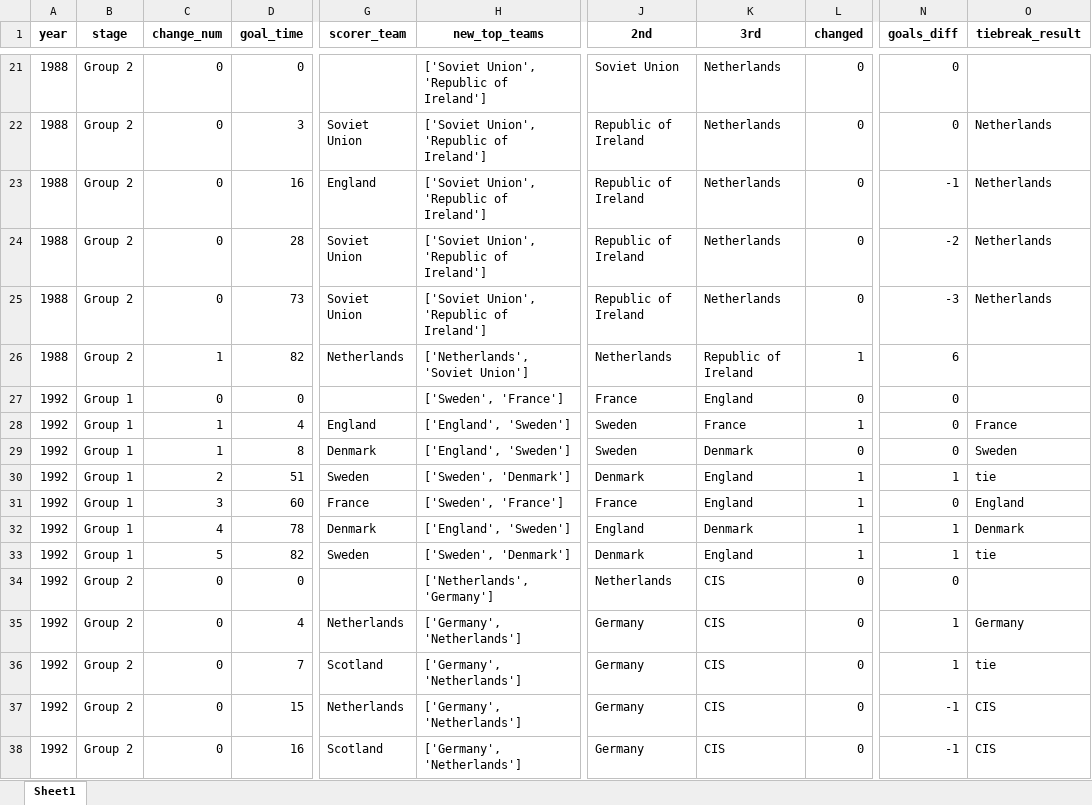
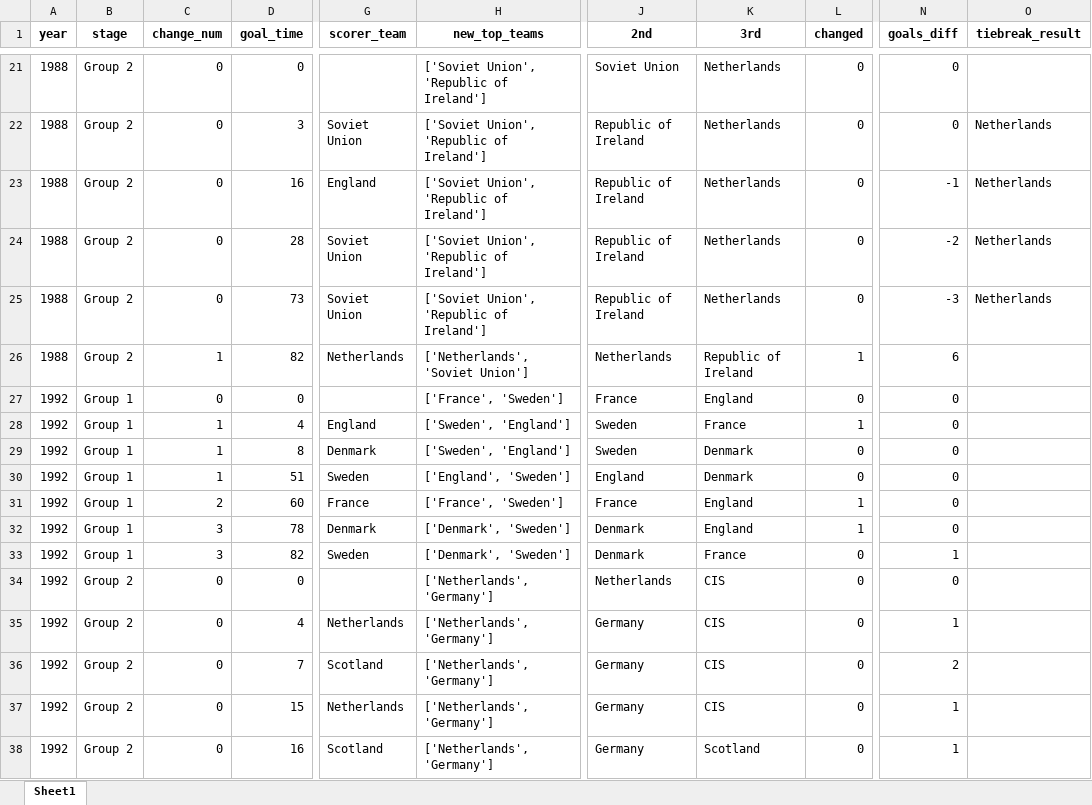
Before and after one commit to AEGDDI/tiebreak_wc, an Excel workbook: data/out/wiki/men/uefa/eu/standings_eu_uefa_men.xlsx, sheet Sheet1, drawn as a sheet; only a part is shown, gaps mark what is left out; values as stored, in another font and other column widths than the file's, no borders; the diff covers the shown part only; the diff names each change by its address in the sheet, - before the commit and + after, or states it on an @@ line.

```diff
--- a/data/out/wiki/men/uefa/eu/standings_eu_uefa_men.xlsx (sheet Sheet1)
+++ b/data/out/wiki/men/uefa/eu/standings_eu_uefa_men.xlsx (sheet Sheet1)
-H27 (new_top_teams): ['Sweden', 'France']
+H27 (new_top_teams): ['France', 'Sweden']
-H28:H29 (new_top_teams): ['England', 'Sweden']
+H28:H29 (new_top_teams): ['Sweden', 'England']
-O28 (tiebreak_result): France
+O28 (tiebreak_result): (empty)
-O29 (tiebreak_result): Sweden
+O29 (tiebreak_result): (empty)
-C30 (change_num): 2
+C30 (change_num): 1
-H30 (new_top_teams): ['Sweden', 'Denmark']
+H30 (new_top_teams): ['England', 'Sweden']
-J30 (2nd): Denmark
+J30 (2nd): England
-K30 (3rd): England
+K30 (3rd): Denmark
-L30 (changed): 1
+L30 (changed): 0
-N30 (goals_diff): 1
+N30 (goals_diff): 0
-O30 (tiebreak_result): tie
+O30 (tiebreak_result): (empty)
-C31 (change_num): 3
+C31 (change_num): 2
-H31 (new_top_teams): ['Sweden', 'France']
+H31 (new_top_teams): ['France', 'Sweden']
-O31 (tiebreak_result): England
+O31 (tiebreak_result): (empty)
-C32 (change_num): 4
+C32 (change_num): 3
-H32 (new_top_teams): ['England', 'Sweden']
+H32 (new_top_teams): ['Denmark', 'Sweden']
-J32 (2nd): England
+J32 (2nd): Denmark
-K32 (3rd): Denmark
+K32 (3rd): England
-N32 (goals_diff): 1
+N32 (goals_diff): 0
-O32 (tiebreak_result): Denmark
+O32 (tiebreak_result): (empty)
-C33 (change_num): 5
+C33 (change_num): 3
-H33 (new_top_teams): ['Sweden', 'Denmark']
+H33 (new_top_teams): ['Denmark', 'Sweden']
-K33 (3rd): England
+K33 (3rd): France
-L33 (changed): 1
+L33 (changed): 0
-O33 (tiebreak_result): tie
+O33 (tiebreak_result): (empty)
-H35:H38 (new_top_teams): ['Germany', 'Netherlands']
+H35:H38 (new_top_teams): ['Netherlands', 'Germany']
-O35 (tiebreak_result): Germany
+O35 (tiebreak_result): (empty)
-N36 (goals_diff): 1
+N36 (goals_diff): 2
-O36 (tiebreak_result): tie
+O36 (tiebreak_result): (empty)
-N37:N38 (goals_diff): -1
+N37:N38 (goals_diff): 1
-O37:O38 (tiebreak_result): CIS
+O37:O38 (tiebreak_result): (empty)
-K38 (3rd): CIS
+K38 (3rd): Scotland
```
Also changed, not shown: 306 edited cells elsewhere in this sheet, data/out/wiki/men/fifa/eu/standings_eu_fifa_men.xlsx, data/out/wiki/men/fifa/eu/tb_eu_fifa_men.xlsx, 8 other files.
